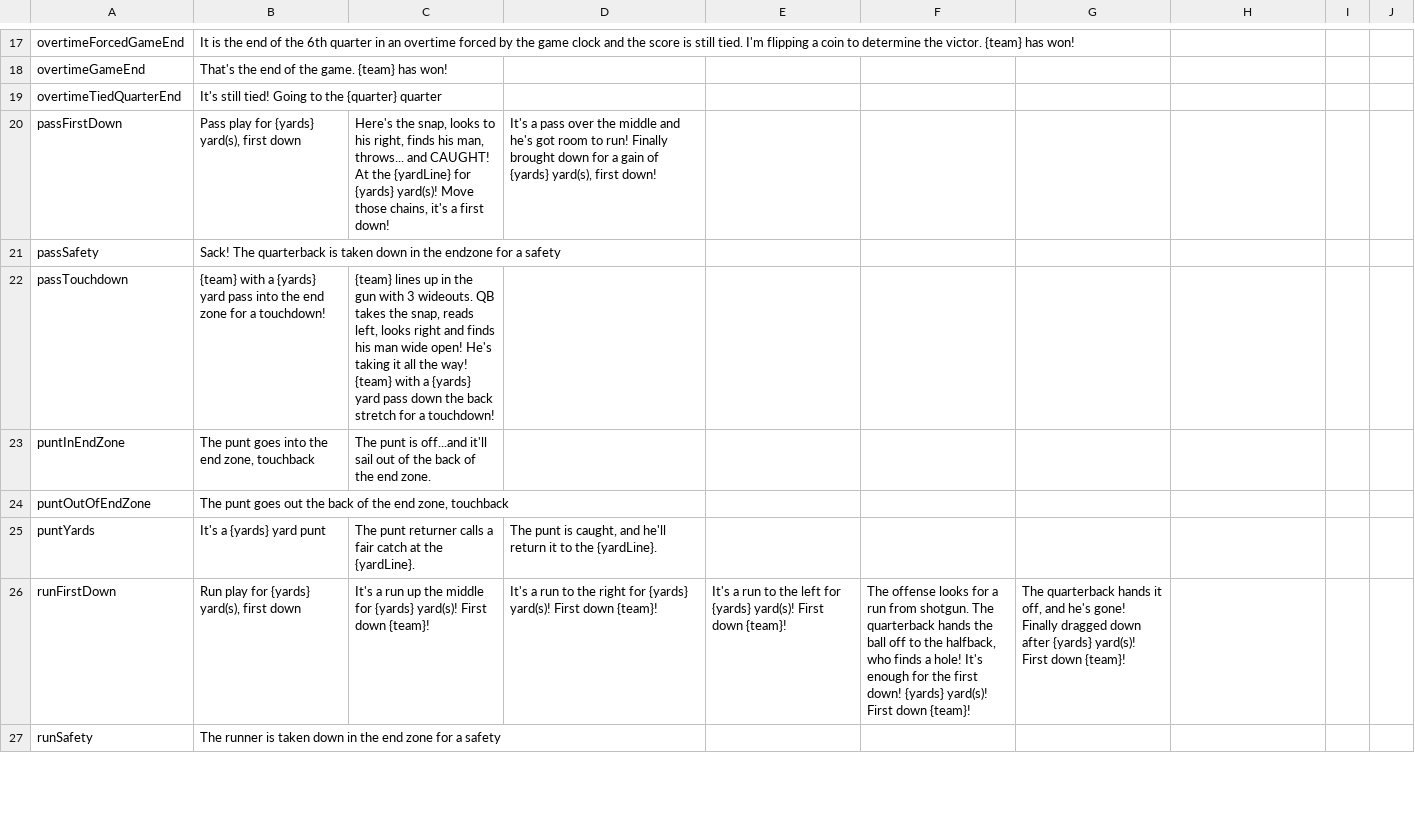
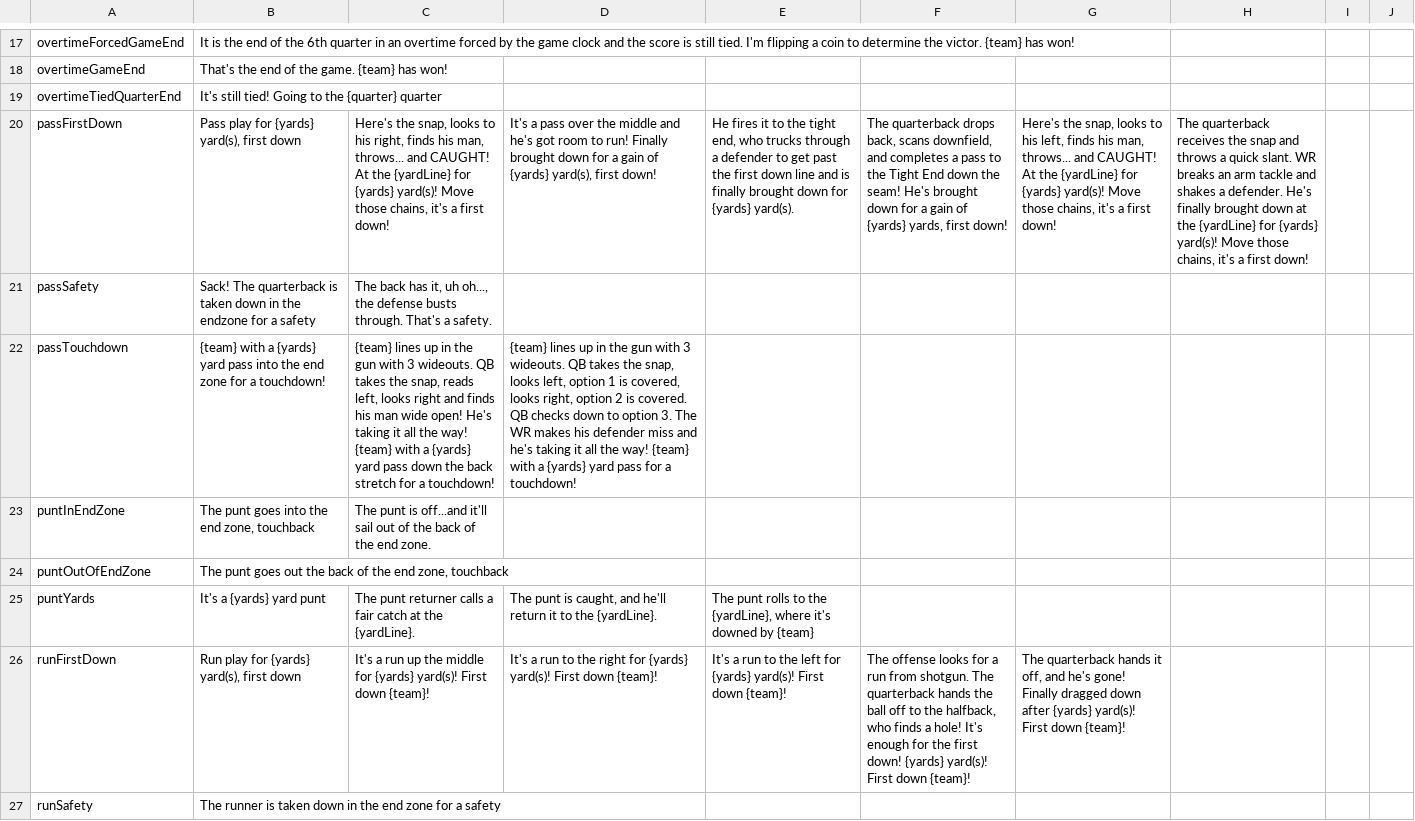
Before and after one commit to Watchful1/CFBRef, a CSV file: data/strings.csv, drawn as a sheet; only a part is shown, gaps mark what is left out; the diff covers the shown part only; the diff names each change by its address in the sheet, - before the commit and + after, or states it on an @@ line.

```diff
--- a/data/strings.csv
+++ b/data/strings.csv
-E20: (empty)
+E20: He fires it to the tight end, who trucks through a defender to get past the first down line and is finally brought down for {yards} yard(s).
-F20: (empty)
+F20: The quarterback drops back, scans downfield, and completes a pass to the Tight End down the seam! He's brought down for a gain of {yards} yards, first down!
-G20: (empty)
+G20: Here's the snap, looks to his left, finds his man, throws... and CAUGHT! At the {yardLine} for {yards} yard(s)! Move those chains, it's a first down!
-H20: (empty)
+H20: The quarterback receives the snap and throws a quick slant. WR breaks an arm tackle and shakes a defender. He's finally brought down at the {yardLine} for {yards} yard(s)! Move those chains, it's a first down!
-C21: (empty)
+C21: The back has it, uh oh..., the defense busts through. That's a safety.
-D22: (empty)
+D22: {team} lines up in the gun with 3 wideouts. QB takes the snap, looks left, option 1 is covered, looks right, option 2 is covered. QB checks down to option 3. The WR makes his defender miss and he's taking it all the way! {team} with a {yards} yard pass for a touchdown!
-E25: (empty)
+E25: The punt rolls to the {yardLine}, where it's downed by {team}
```
Also changed, not shown: 9 added rows, 2 removed rows and 26 edited cells elsewhere in this file.
